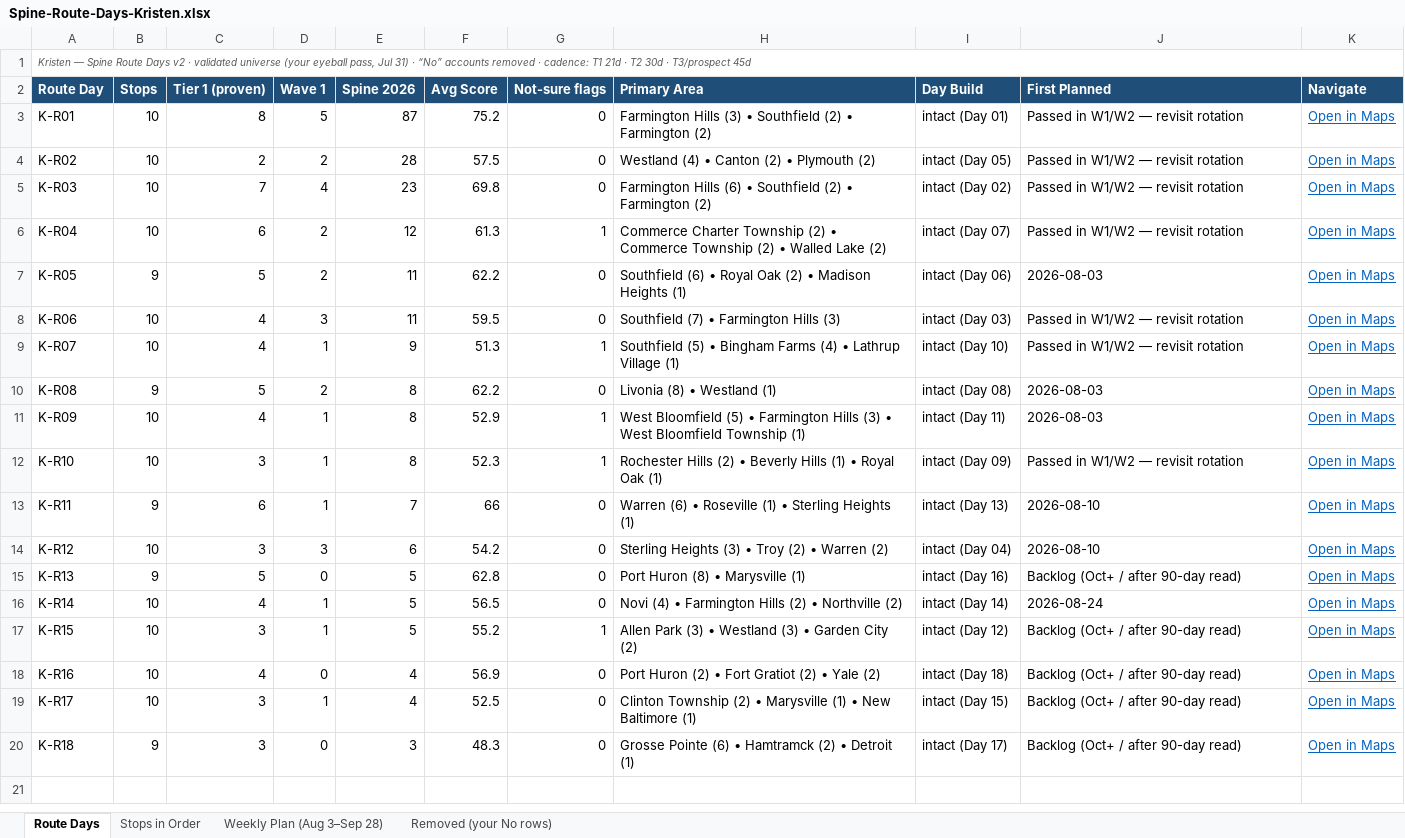
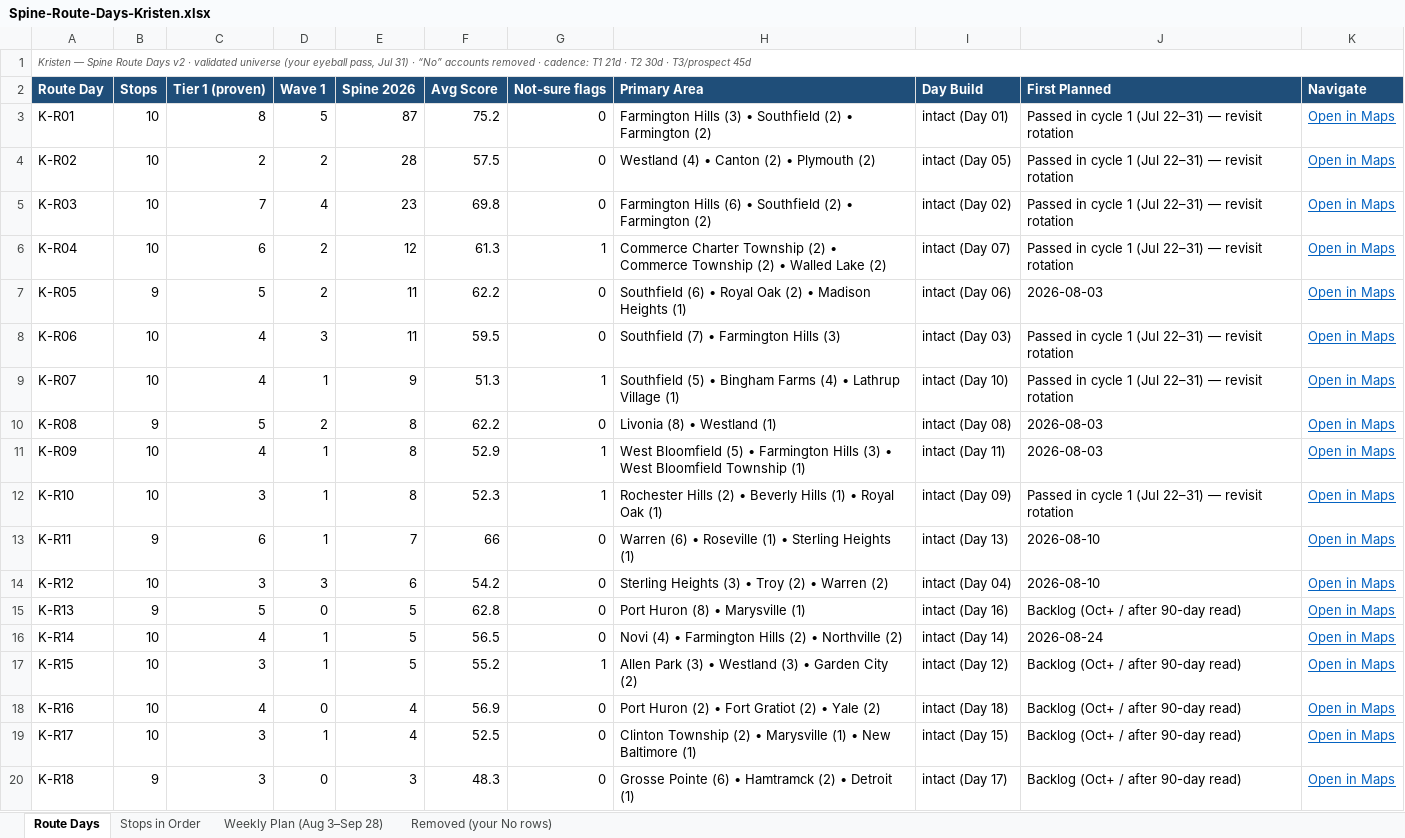
Before and after one commit to JosephAndrewMacLean/SHP, an Excel workbook: pm/route-days-v2/Spine-Route-Days-Kristen.xlsx, sheet Route Days, drawn as a sheet; values as stored, in another font and other column widths than the file's, no borders; the diff names each change by its address in the sheet, - before the commit and + after, or states it on an @@ line.

```diff
--- a/pm/route-days-v2/Spine-Route-Days-Kristen.xlsx (sheet Route Days)
+++ b/pm/route-days-v2/Spine-Route-Days-Kristen.xlsx (sheet Route Days)
-J3:J6 (First Planned): Passed in W1/W2 — revisit rotation
+J3:J6 (First Planned): Passed in cycle 1 (Jul 22–31) — revisit rotation
-J8:J9 (First Planned): Passed in W1/W2 — revisit rotation
+J8:J9 (First Planned): Passed in cycle 1 (Jul 22–31) — revisit rotation
-J12 (First Planned): Passed in W1/W2 — revisit rotation
+J12 (First Planned): Passed in cycle 1 (Jul 22–31) — revisit rotation
```
Also changed, not shown: sheet Weekly Plan (Aug 3–Sep 28), pm/route-days-v2/Spine-Route-Days-Coty.xlsx, pm/route-days-v2/Spine-Route-Days-Jasmine.xlsx, 10 other files.
